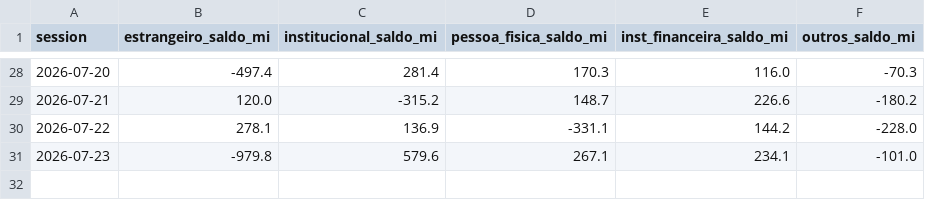
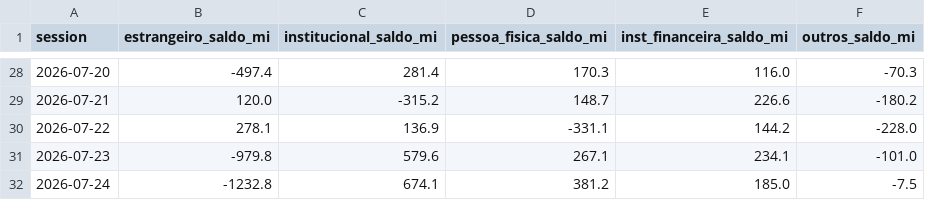
Before and after one commit to brunoaquino1985/gamma-lines, a CSV file: output/flow_history.csv, drawn as a sheet; only a part is shown, gaps mark what is left out.

```diff
--- a/output/flow_history.csv
+++ b/output/flow_history.csv
@@ -31 +31,2 @@ session,estrangeiro_saldo_mi,institucional_saldo_mi,pessoa_fisica_saldo_mi,inst_
 2026-07-23,-979.8,579.6,267.1,234.1,-101.0
+2026-07-24,-1232.8,674.1,381.2,185.0,-7.5
```
Also changed, not shown: 3 other files.
